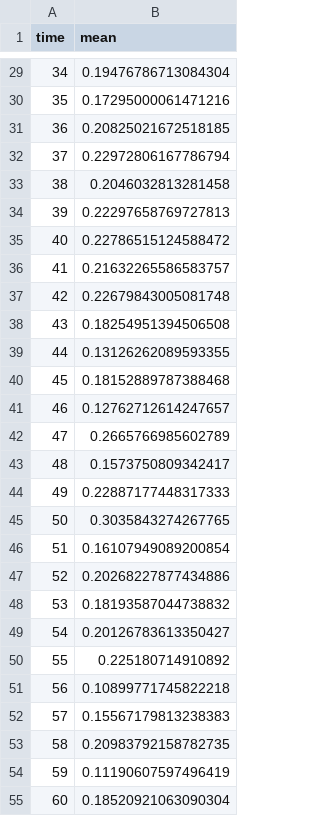
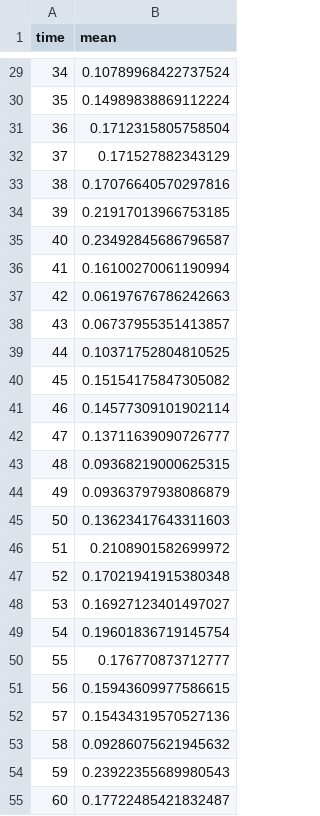
Before and after one commit to BorgwardtLab/fMRI_Cubical_Persistence, a CSV file: results/across_cohort_variability/occipitalmask_sigma1.0_r20.csv, drawn as a sheet; only a part is shown, gaps mark what is left out; the diff covers the shown part only.

```diff
--- a/results/across_cohort_variability/occipitalmask_sigma1.0_r20.csv
+++ b/results/across_cohort_variability/occipitalmask_sigma1.0_r20.csv
@@ -29,27 +29,27 @@ time,mean
-34,0.19476786713084304
-35,0.17295000061471216
-36,0.20825021672518185
-37,0.22972806167786794
-38,0.2046032813281458
-39,0.22297658769727813
-40,0.22786515124588472
-41,0.21632265586583757
-42,0.22679843005081748
-43,0.18254951394506508
-44,0.13126262089593355
-45,0.18152889787388468
-46,0.12762712614247657
-47,0.2665766985602789
-48,0.1573750809342417
-49,0.22887177448317333
-50,0.3035843274267765
-51,0.16107949089200854
-52,0.20268227877434886
-53,0.18193587044738832
-54,0.20126783613350427
-55,0.225180714910892
-56,0.10899771745822218
-57,0.15567179813238383
-58,0.20983792158782735
-59,0.11190607597496419
-60,0.18520921063090304
+34,0.10789968422737524
+35,0.14989838869112224
+36,0.1712315805758504
+37,0.171527882343129
+38,0.17076640570297816
+39,0.21917013966753185
+40,0.23492845686796587
+41,0.16100270061190994
+42,0.06197676786242663
+43,0.06737955351413857
+44,0.10371752804810525
+45,0.15154175847305082
+46,0.14577309101902114
+47,0.13711639090726777
+48,0.09368219000625315
+49,0.09363797938086879
+50,0.13623417643311603
+51,0.2108901582699972
+52,0.17021941915380348
+53,0.16927123401497027
+54,0.19601836719145754
+55,0.176770873712777
+56,0.15943609977586615
+57,0.15434319570527136
+58,0.09286075621945632
+59,0.23922355689980543
+60,0.17722485421832487
```
Also changed, not shown: 134 edited cells elsewhere in this file, results/across_cohort_variability/brainmask_sigma1.0_r20.csv, results/across_cohort_variability/xormask_sigma1.0_r20.csv.
